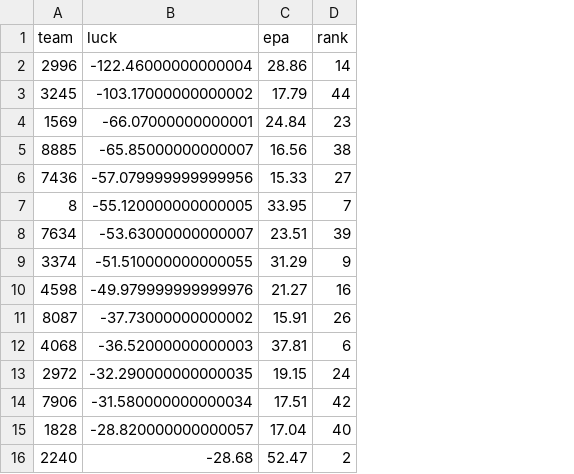
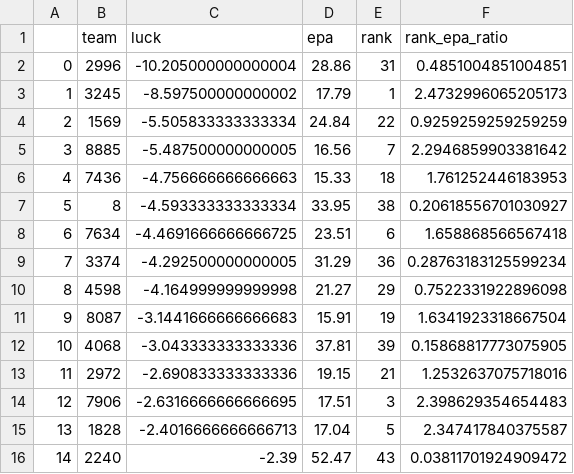
Before and after one commit to th4t-gi/frc-schedule-strength, a CSV file: data.csv, drawn as a sheet; only a part is shown; addresses are those after the commit; the diff covers the shown part only; the diff names each change by its address in the sheet, - before the commit and + after, or states it on an @@ line.

Commit message:
Added rank to EPA ratio and moved the plotting to the same file

```diff
--- a/data.csv
+++ b/data.csv
+column A, rows 2-16: 0 | 1 | 2 | 3 | 4 | 5 | 6 | 7 | 8 | 9 | 10 | 11 | 12 | 13 | 14
+column F (rank_epa_ratio), rows 2-16: 0.4851004851004851 | 2.4732996065205173 | 0.9259259259259259 | 2.2946859903381642 | 1.761252446183953 | 0.20618556701030927 | 1.658868566567418 | 0.28763183125599234 | 0.7522331922896098 | 1.6341923318667504 | 0.15868817773075905 | 1.2532637075718016 | 2.398629354654483 | 2.347417840375587 | 0.03811701924909472
-C2 (luck): -122.46000000000004
+C2 (luck): -10.205000000000004
-E2 (rank): 14
+E2 (rank): 31
-C3 (luck): -103.17000000000002
+C3 (luck): -8.597500000000002
-E3 (rank): 44
+E3 (rank): 1
-C4 (luck): -66.07000000000001
+C4 (luck): -5.505833333333334
-E4 (rank): 23
+E4 (rank): 22
-C5 (luck): -65.85000000000007
+C5 (luck): -5.487500000000005
-E5 (rank): 38
+E5 (rank): 7
-C6 (luck): -57.079999999999956
+C6 (luck): -4.756666666666663
-E6 (rank): 27
+E6 (rank): 18
-C7 (luck): -55.120000000000005
+C7 (luck): -4.593333333333334
-E7 (rank): 7
+E7 (rank): 38
-C8 (luck): -53.63000000000007
+C8 (luck): -4.4691666666666725
-E8 (rank): 39
+E8 (rank): 6
-C9 (luck): -51.510000000000055
+C9 (luck): -4.292500000000005
-E9 (rank): 9
+E9 (rank): 36
-C10 (luck): -49.979999999999976
+C10 (luck): -4.164999999999998
-E10 (rank): 16
+E10 (rank): 29
-C11 (luck): -37.73000000000002
+C11 (luck): -3.1441666666666683
-E11 (rank): 26
+E11 (rank): 19
-C12 (luck): -36.52000000000003
+C12 (luck): -3.043333333333336
-E12 (rank): 6
+E12 (rank): 39
-C13 (luck): -32.290000000000035
+C13 (luck): -2.690833333333336
-E13 (rank): 24
+E13 (rank): 21
-C14 (luck): -31.580000000000034
+C14 (luck): -2.6316666666666695
-E14 (rank): 42
+E14 (rank): 3
-C15 (luck): -28.820000000000057
+C15 (luck): -2.4016666666666713
-E15 (rank): 40
+E15 (rank): 5
-C16 (luck): -28.68
+C16 (luck): -2.39
-E16 (rank): 2
+E16 (rank): 43
```
Also changed, not shown: 58 edited cells elsewhere in this file, 3 other files.
